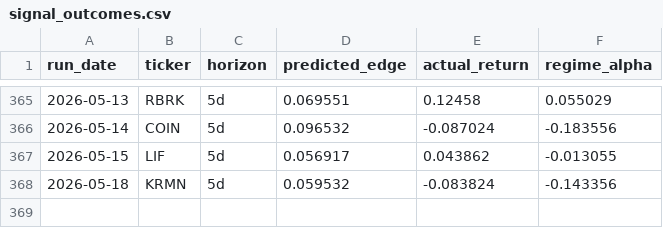
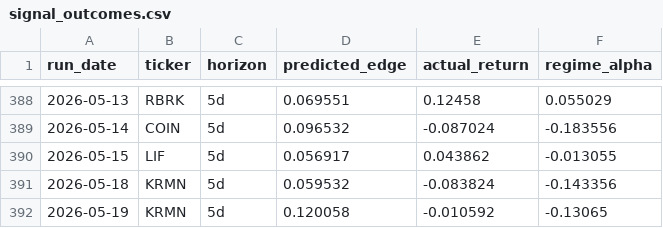
Before and after one commit to helioskozak-cloud/regime-desk, a CSV file: data/signal_outcomes.csv, drawn as a sheet; only a part is shown, gaps mark what is left out; the diff covers the shown part only; the diff names each change by its address in the sheet, - before the commit and + after, or states it on an @@ line.

```diff
--- a/data/signal_outcomes.csv
+++ b/data/signal_outcomes.csv
+row 392: 2026-05-19 | KRMN | 5d | 0.120058 | -0.010592 | -0.13065
```
Also changed, not shown: 23 added rows elsewhere in this file, data/stock_scores.csv, data/theme_summary.csv, 10 other files.
